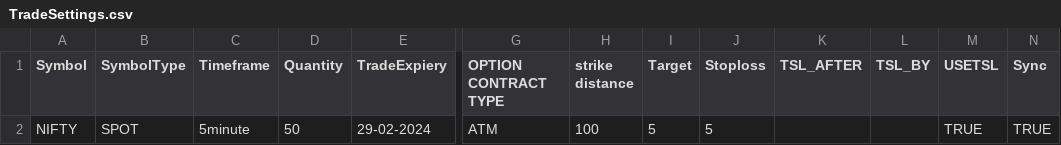
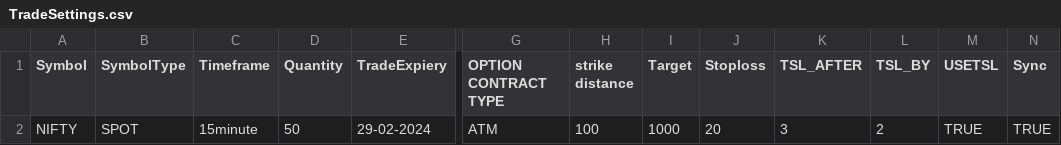
Before and after one commit to PulkitChadha125/AlgosysProjects, a CSV file: Ramakanth_Red_Green_Strategy_Algosys/TradeSettings.csv, drawn as a sheet; only a part is shown, gaps mark what is left out; the diff names each change by its address in the sheet, - before the commit and + after, or states it on an @@ line.

```diff
--- a/Ramakanth_Red_Green_Strategy_Algosys/TradeSettings.csv
+++ b/Ramakanth_Red_Green_Strategy_Algosys/TradeSettings.csv
-C2 (Timeframe): 5minute
+C2 (Timeframe): 15minute
-I2 (Target): 5
+I2 (Target): 1000
-J2 (Stoploss): 5
+J2 (Stoploss): 20
-K2 (TSL_AFTER): (empty)
+K2 (TSL_AFTER): 3
-L2 (TSL_BY): (empty)
+L2 (TSL_BY): 2
```
Also changed, not shown: Ramakanth_Red_Green_Strategy_Algosys/ZerodhaCredentials.csv, 2 other files.
